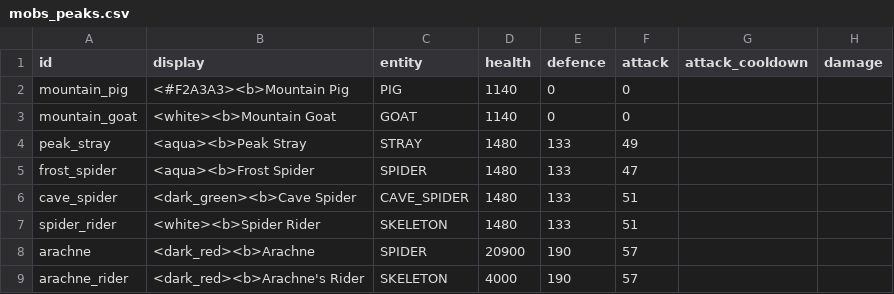
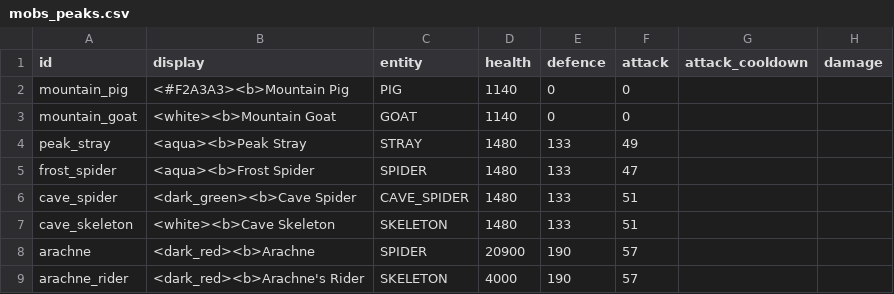
Before and after one commit to charky-p/aurora-plugin, a CSV file: scripts/data/mobs/mobs_peaks.csv, drawn as a sheet; only a part is shown; the diff names each change by its address in the sheet, - before the commit and + after, or states it on an @@ line.

Commit message:
[C] Arachne Cave's mob is the Cave Skeleton (cave_skeleton), was spider_rider

```diff
--- a/scripts/data/mobs/mobs_peaks.csv
+++ b/scripts/data/mobs/mobs_peaks.csv
-A7 (id): spider_rider
+A7 (id): cave_skeleton
-B7 (display): <white><b>Spider Rider
+B7 (display): <white><b>Cave Skeleton
```
Also changed, not shown: scripts/data/world/zones.csv, 4 other files.
